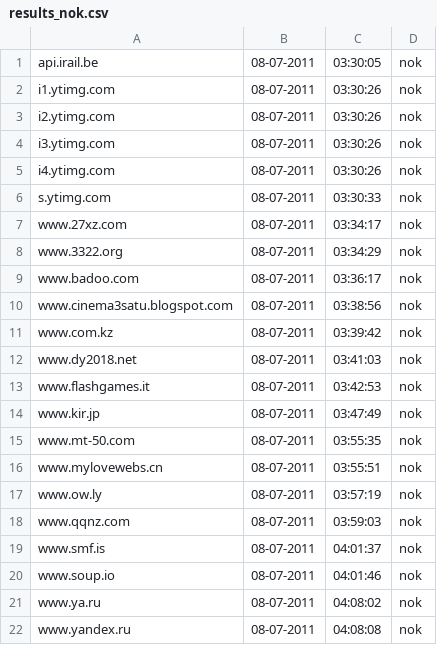
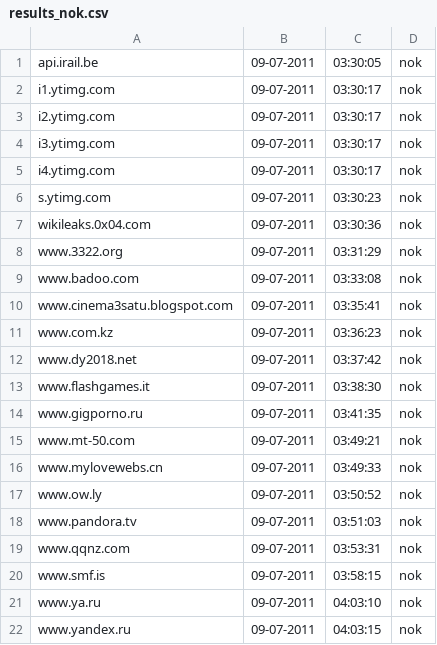
Before and after one commit to Tuinslak/GFW-URL-checker, a CSV file: testResults/nl/results_nok.csv, drawn as a sheet.

```diff
--- a/testResults/nl/results_nok.csv
+++ b/testResults/nl/results_nok.csv
@@ -1,22 +1,22 @@
-api.irail.be,08-07-2011,03:30:05,nok
-i1.ytimg.com,08-07-2011,03:30:26,nok
-i2.ytimg.com,08-07-2011,03:30:26,nok
-i3.ytimg.com,08-07-2011,03:30:26,nok
-i4.ytimg.com,08-07-2011,03:30:26,nok
-s.ytimg.com,08-07-2011,03:30:33,nok
-www.27xz.com,08-07-2011,03:34:17,nok
-www.3322.org,08-07-2011,03:34:29,nok
-www.badoo.com,08-07-2011,03:36:17,nok
-www.cinema3satu.blogspot.com,08-07-2011,03:38:56,nok
-www.com.kz,08-07-2011,03:39:42,nok
-www.dy2018.net,08-07-2011,03:41:03,nok
-www.flashgames.it,08-07-2011,03:42:53,nok
-www.kir.jp,08-07-2011,03:47:49,nok
-www.mt-50.com,08-07-2011,03:55:35,nok
-www.mylovewebs.cn,08-07-2011,03:55:51,nok
-www.ow.ly,08-07-2011,03:57:19,nok
-www.qqnz.com,08-07-2011,03:59:03,nok
-www.smf.is,08-07-2011,04:01:37,nok
-www.soup.io,08-07-2011,04:01:46,nok
-www.ya.ru,08-07-2011,04:08:02,nok
-www.yandex.ru,08-07-2011,04:08:08,nok
+api.irail.be,09-07-2011,03:30:05,nok
+i1.ytimg.com,09-07-2011,03:30:17,nok
+i2.ytimg.com,09-07-2011,03:30:17,nok
+i3.ytimg.com,09-07-2011,03:30:17,nok
+i4.ytimg.com,09-07-2011,03:30:17,nok
+s.ytimg.com,09-07-2011,03:30:23,nok
+wikileaks.0x04.com,09-07-2011,03:30:36,nok
+www.3322.org,09-07-2011,03:31:29,nok
+www.badoo.com,09-07-2011,03:33:08,nok
+www.cinema3satu.blogspot.com,09-07-2011,03:35:41,nok
+www.com.kz,09-07-2011,03:36:23,nok
+www.dy2018.net,09-07-2011,03:37:42,nok
+www.flashgames.it,09-07-2011,03:38:30,nok
+www.gigporno.ru,09-07-2011,03:41:35,nok
+www.mt-50.com,09-07-2011,03:49:21,nok
+www.mylovewebs.cn,09-07-2011,03:49:33,nok
+www.ow.ly,09-07-2011,03:50:52,nok
+www.pandora.tv,09-07-2011,03:51:03,nok
+www.qqnz.com,09-07-2011,03:53:31,nok
+www.smf.is,09-07-2011,03:58:15,nok
+www.ya.ru,09-07-2011,04:03:10,nok
+www.yandex.ru,09-07-2011,04:03:15,nok
```
Also changed, not shown: testResults/nl/results.csv, testResults/nl/results_ok.csv.
